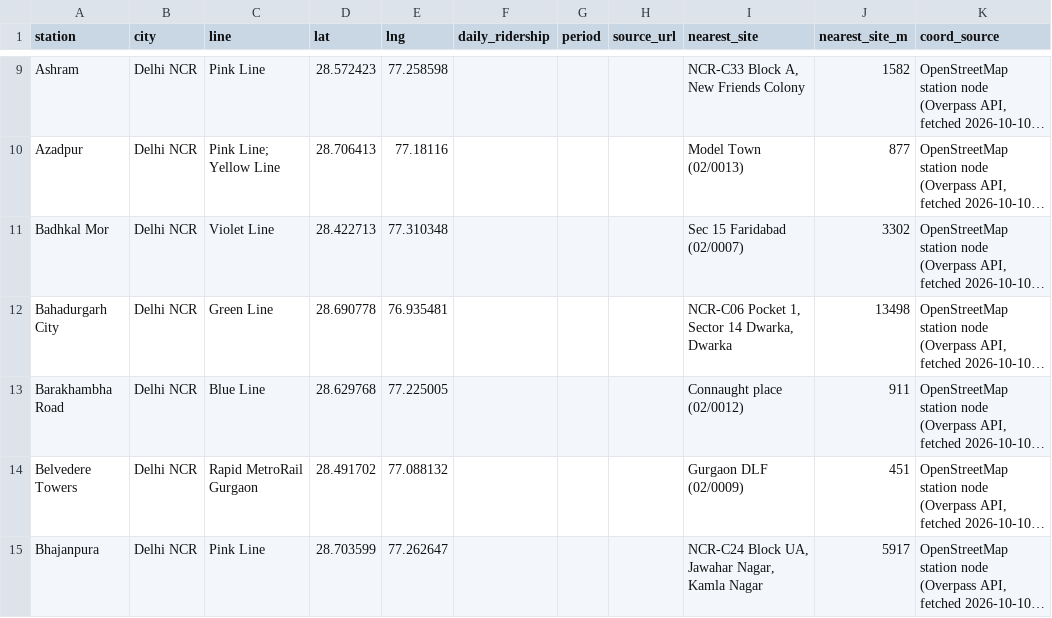
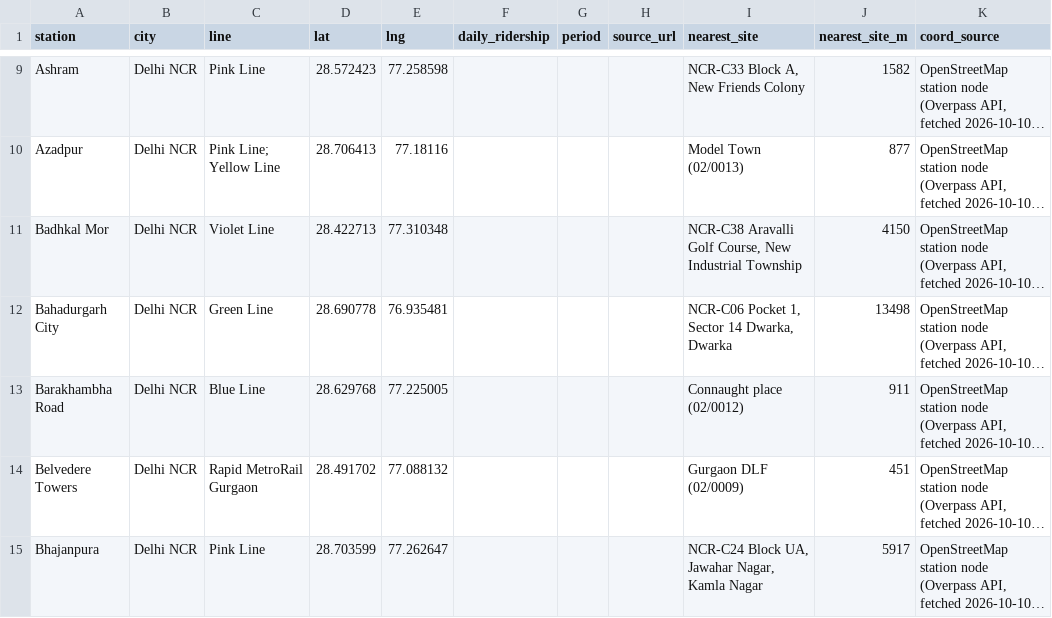
Before and after one commit to sdalmia/dosa-report-app, a CSV file: data/location/inputs/metro_ridership.csv, drawn as a sheet; only a part is shown, gaps mark what is left out; long unchanged cells end in …; the diff names each change by its address in the sheet, - before the commit and + after, or states it on an @@ line.

```diff
--- a/data/location/inputs/metro_ridership.csv
+++ b/data/location/inputs/metro_ridership.csv
-I11 (nearest_site): Sec 15 Faridabad (02/0007)
+I11 (nearest_site): NCR-C38 Aravalli Golf Course, New Industrial Township
-J11 (nearest_site_m): 3302
+J11 (nearest_site_m): 4150
```
Also changed, not shown: data/location/inputs/competitors.csv, data/location/inputs/delivery_inputs.csv, 8 other files.
